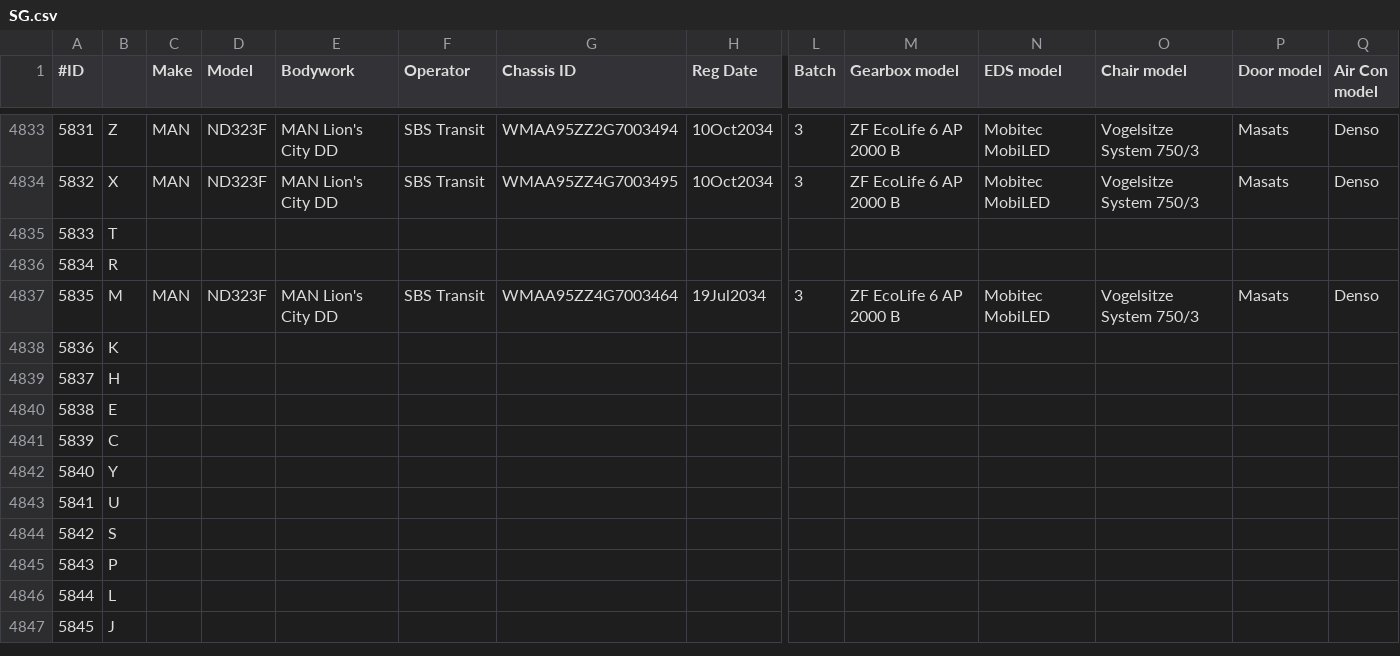
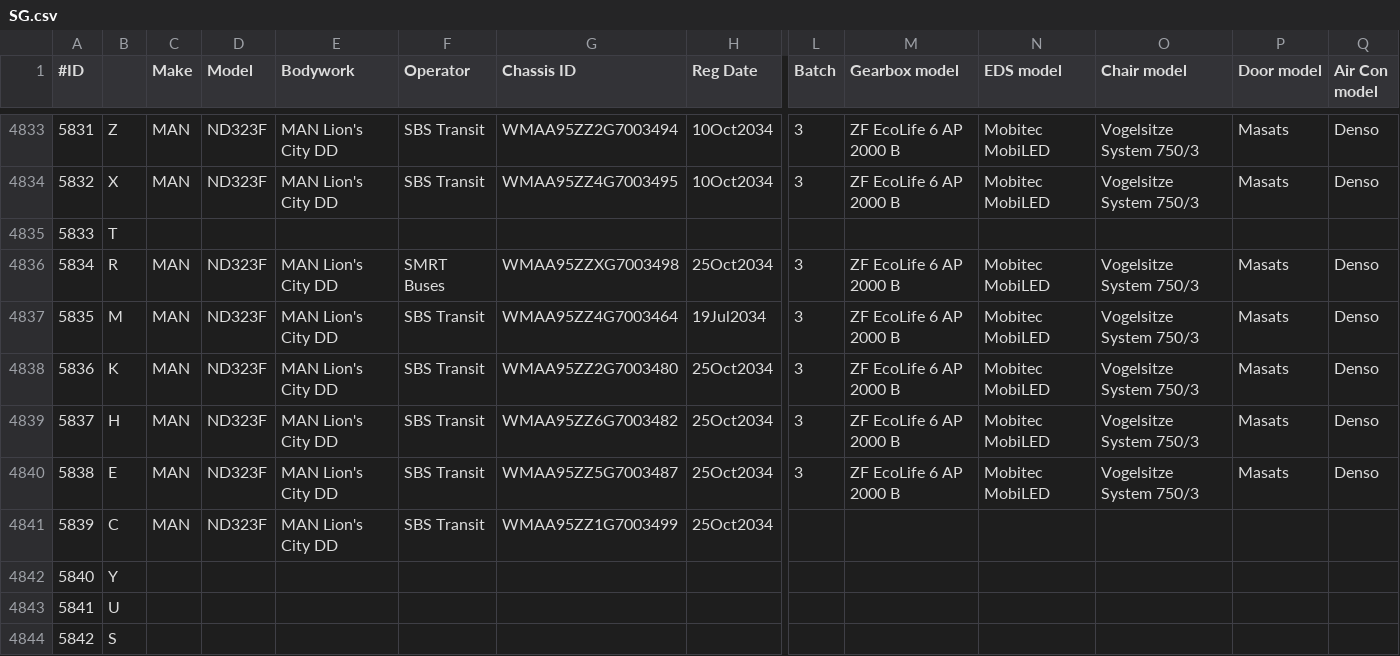
Before and after one commit to SBS2831G/BusLookup, a CSV file: data/spreadsheets/SG.csv, drawn as a sheet; only a part is shown, gaps mark what is left out; the shorter side is filled out with more unchanged rows; the diff names each change by its address in the sheet, - before the commit and + after, or states it on an @@ line.

```diff
--- a/data/spreadsheets/SG.csv
+++ b/data/spreadsheets/SG.csv
-C4836 (Make): (empty)
+C4836 (Make): MAN
-D4836 (Model): (empty)
+D4836 (Model): ND323F
-E4836 (Bodywork): (empty)
+E4836 (Bodywork): MAN Lion's City DD
-F4836 (Operator): (empty)
+F4836 (Operator): SMRT Buses
-G4836 (Chassis ID): (empty)
+G4836 (Chassis ID): WMAA95ZZXG7003498
-H4836 (Reg Date): (empty)
+H4836 (Reg Date): 25Oct2034
-L4836 (Batch): (empty)
+L4836 (Batch): 3
-M4836 (Gearbox model): (empty)
+M4836 (Gearbox model): ZF EcoLife 6 AP 2000 B
-N4836 (EDS model): (empty)
+N4836 (EDS model): Mobitec MobiLED
-O4836 (Chair model): (empty)
+O4836 (Chair model): Vogelsitze System 750/3
-P4836 (Door model): (empty)
+P4836 (Door model): Masats
-Q4836 (Air Con model): (empty)
+Q4836 (Air Con model): Denso
-C4838:C4841 (Make): (empty)
+C4838:C4841 (Make): MAN
-D4838:D4841 (Model): (empty)
+D4838:D4841 (Model): ND323F
-E4838:E4841 (Bodywork): (empty)
+E4838:E4841 (Bodywork): MAN Lion's City DD
-F4838:F4841 (Operator): (empty)
+F4838:F4841 (Operator): SBS Transit
-G4838 (Chassis ID): (empty)
+G4838 (Chassis ID): WMAA95ZZ2G7003480
-H4838:H4841 (Reg Date): (empty)
+H4838:H4841 (Reg Date): 25Oct2034
-L4838:L4840 (Batch): (empty)
+L4838:L4840 (Batch): 3
-M4838:M4840 (Gearbox model): (empty)
+M4838:M4840 (Gearbox model): ZF EcoLife 6 AP 2000 B
-N4838:N4840 (EDS model): (empty)
+N4838:N4840 (EDS model): Mobitec MobiLED
-O4838:O4840 (Chair model): (empty)
+O4838:O4840 (Chair model): Vogelsitze System 750/3
-P4838:P4840 (Door model): (empty)
+P4838:P4840 (Door model): Masats
-Q4838:Q4840 (Air Con model): (empty)
+Q4838:Q4840 (Air Con model): Denso
-G4839 (Chassis ID): (empty)
+G4839 (Chassis ID): WMAA95ZZ6G7003482
-G4840 (Chassis ID): (empty)
+G4840 (Chassis ID): WMAA95ZZ5G7003487
-G4841 (Chassis ID): (empty)
+G4841 (Chassis ID): WMAA95ZZ1G7003499
```
Also changed, not shown: data/spreadsheets/PA.csv, data/spreadsheets/PC.csv, 5 other files.
